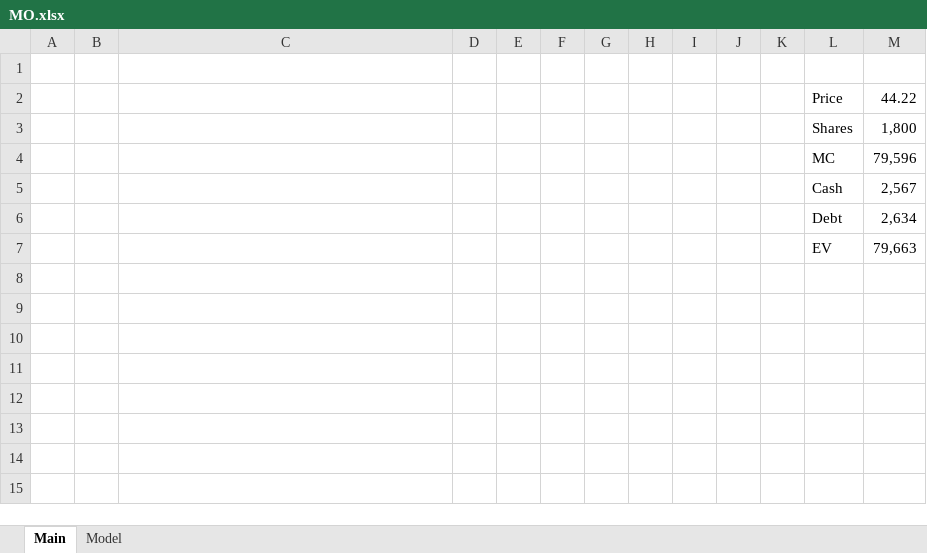
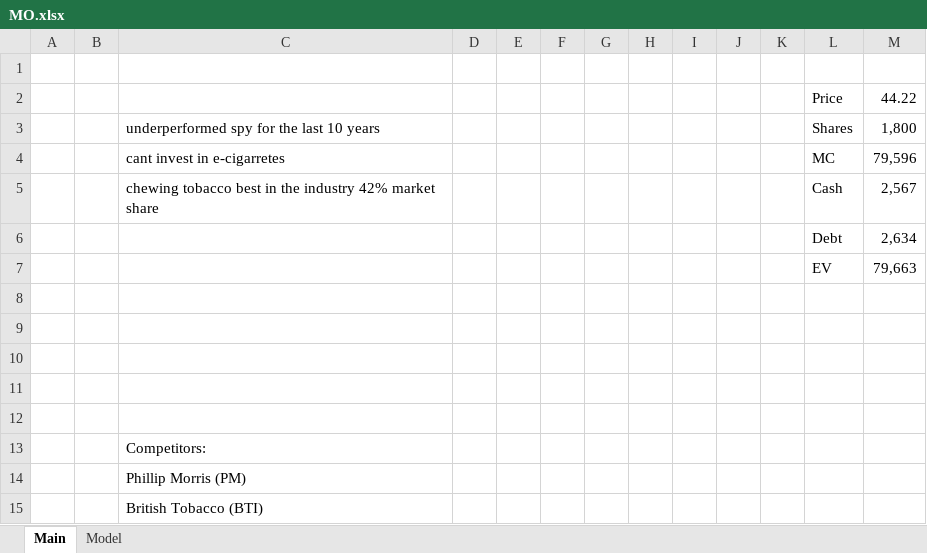
Before and after one commit to TheMichaelKamin/models, an Excel workbook: MO.xlsx, sheet Main, drawn as a sheet; values as stored, in another font and other column widths than the file's, no borders; the diff names each change by its address in the sheet, - before the commit and + after, or states it on an @@ line.

```diff
--- a/MO.xlsx (sheet Main)
+++ b/MO.xlsx (sheet Main)
-C3: (empty)
+C3: underperformed spy for the last 10 years
-C4: (empty)
+C4: cant invest in e-cigarretes
-C5: (empty)
+C5: chewing tobacco best in the industry 42% market share
+row 8: (empty)
+row 9: (empty)
+row 10: (empty)
+row 11: (empty)
+row 12: (empty)
+row 13:  |  | Competitors:
+row 14:  |  | Phillip Morris (PM)
+row 15:  |  | British Tobacco (BTI)
```
Also changed, not shown: sheet Model, charts or pictures, MSFT.xlsx, Software Screen 7-17-22.xlsx.
